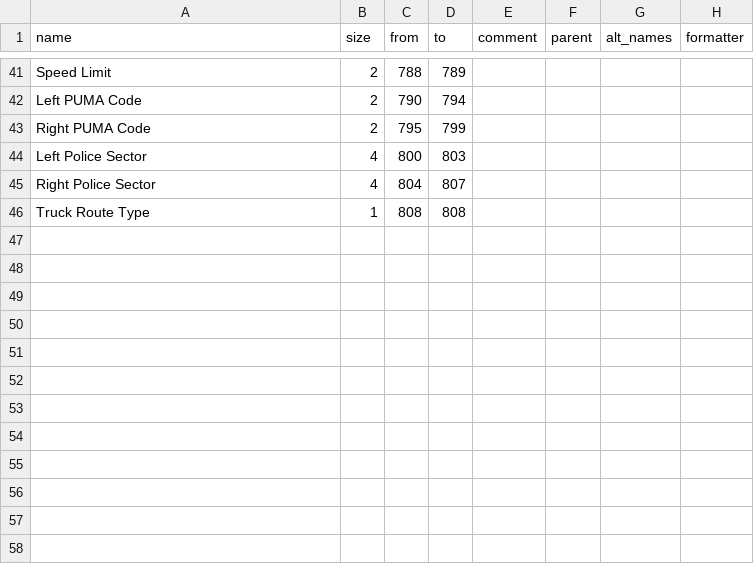
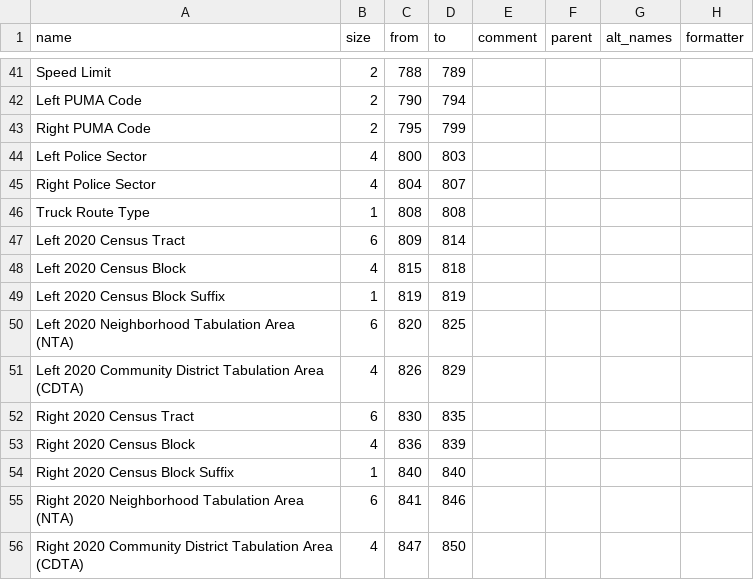
Before and after one commit to ishiland/python-geosupport, a CSV file: geosupport/function_info/work_area_layouts/output/3-extended.csv, drawn as a sheet; only a part is shown, gaps mark what is left out; the diff names each change by its address in the sheet, - before the commit and + after, or states it on an @@ line.

Commit message:
update workarea layout to include census 2020 fields

```diff
--- a/geosupport/function_info/work_area_layouts/output/3-extended.csv
+++ b/geosupport/function_info/work_area_layouts/output/3-extended.csv
+row 47: Left 2020 Census Tract | 6 | 809 | 814
+row 48: Left 2020 Census Block | 4 | 815 | 818
+row 49: Left 2020 Census Block Suffix | 1 | 819 | 819
+row 50: Left 2020 Neighborhood Tabulation Area (NTA) | 6 | 820 | 825
+row 51: Left 2020 Community District Tabulation Area (CDTA) | 4 | 826 | 829
+row 52: Right 2020 Census Tract | 6 | 830 | 835
+row 53: Right 2020 Census Block | 4 | 836 | 839
+row 54: Right 2020 Census Block Suffix | 1 | 840 | 840
+row 55: Right 2020 Neighborhood Tabulation Area (NTA) | 6 | 841 | 846
+row 56: Right 2020 Community District Tabulation Area (CDTA) | 4 | 847 | 850
```
Also changed, not shown: geosupport/function_info/work_area_layouts/output/1_1E-extended.csv, geosupport/function_info/work_area_layouts/output/2.csv, 4 other files.
